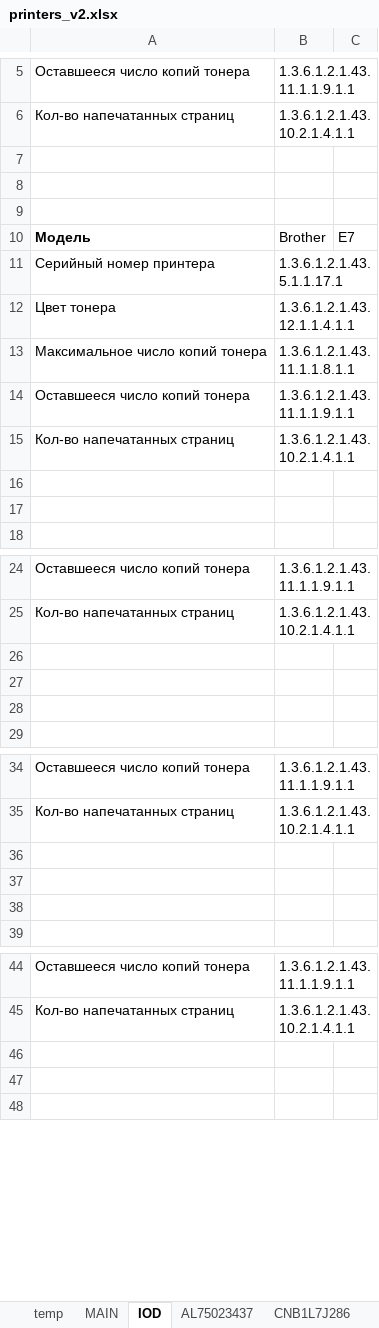
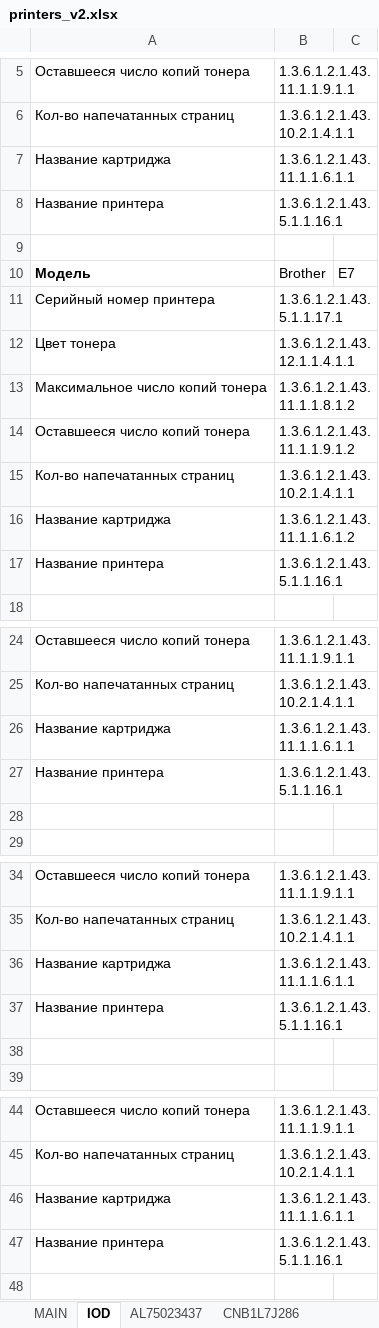
Before and after one commit to FlameDanita/PrinterMonitoring, an Excel workbook: printers_v2.xlsx, sheet IOD, drawn as a sheet; only a part is shown, gaps mark what is left out; values as stored, in another font and other column widths than the file's, no borders; the diff covers the shown part only; the diff names each change by its address in the sheet, - before the commit and + after, or states it on an @@ line.

```diff
--- a/printers_v2.xlsx (sheet IOD)
+++ b/printers_v2.xlsx (sheet IOD)
-sheet tab: temp
-row 7: (empty)
+row 7: Название картриджа | 1.3.6.1.2.1.43.11.1.1.6.1.1
-row 8: (empty)
+row 8: Название принтера | 1.3.6.1.2.1.43.5.1.1.16.1
-B13: 1.3.6.1.2.1.43.11.1.1.8.1.1
+B13: 1.3.6.1.2.1.43.11.1.1.8.1.2
-B14: 1.3.6.1.2.1.43.11.1.1.9.1.1
+B14: 1.3.6.1.2.1.43.11.1.1.9.1.2
-row 16: (empty)
+row 16: Название картриджа | 1.3.6.1.2.1.43.11.1.1.6.1.2
-row 17: (empty)
+row 17: Название принтера | 1.3.6.1.2.1.43.5.1.1.16.1
-row 26: (empty)
+row 26: Название картриджа | 1.3.6.1.2.1.43.11.1.1.6.1.1
-row 27: (empty)
+row 27: Название принтера | 1.3.6.1.2.1.43.5.1.1.16.1
-row 36: (empty)
+row 36: Название картриджа | 1.3.6.1.2.1.43.11.1.1.6.1.1
-row 37: (empty)
+row 37: Название принтера | 1.3.6.1.2.1.43.5.1.1.16.1
-row 46: (empty)
+row 46: Название картриджа | 1.3.6.1.2.1.43.11.1.1.6.1.1
-row 47: (empty)
+row 47: Название принтера | 1.3.6.1.2.1.43.5.1.1.16.1
```
Also changed, not shown: 2 added rows elsewhere in this sheet, sheet ZDP1BJFF9000TJP, sheet ZDP1BJAF80005JJ, sheet ZDP1BJFF9000VXY, sheet VCG9118770, sheet VCG8Y01076, sheet VCG8887941, 8 more sheets, charts or pictures, 1 other file.
